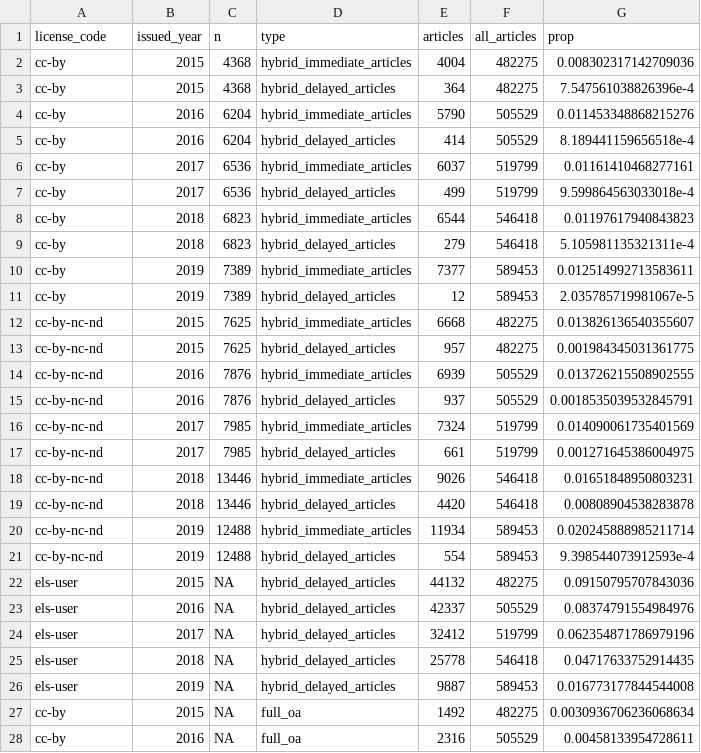
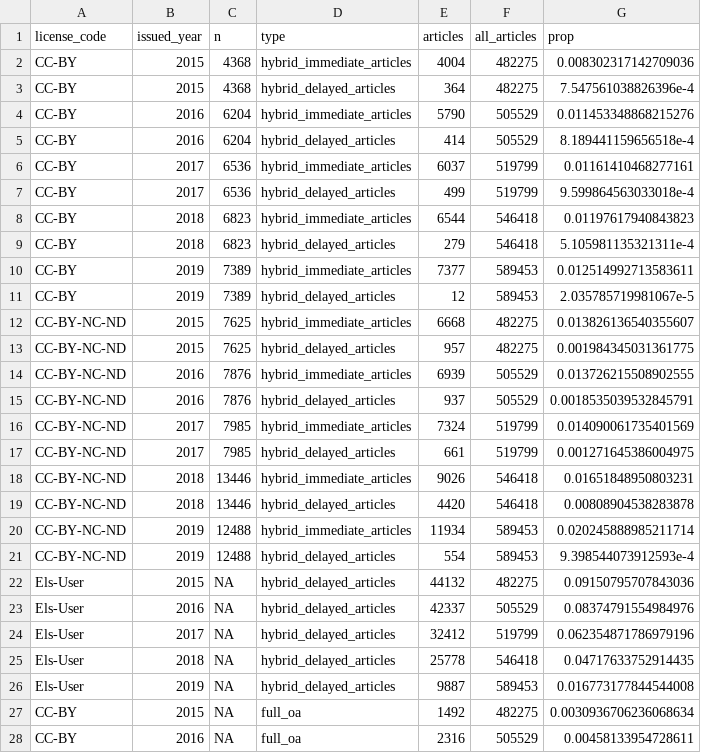
Before and after one commit to njahn82/elsevier_hybrid_invoicing, a CSV file: data/year_per_oa_type_and_license.csv, drawn as a sheet; only a part is shown; the diff covers the shown part only.

```diff
--- a/data/year_per_oa_type_and_license.csv
+++ b/data/year_per_oa_type_and_license.csv
@@ -1,28 +1,28 @@
 license_code,issued_year,n,type,articles,all_articles,prop
-cc-by,2015,4368,hybrid_immediate_articles,4004,482275,0.008302317142709036
-cc-by,2015,4368,hybrid_delayed_articles,364,482275,7.547561038826396e-4
-cc-by,2016,6204,hybrid_immediate_articles,5790,505529,0.011453348868215276
-cc-by,2016,6204,hybrid_delayed_articles,414,505529,8.189441159656518e-4
-cc-by,2017,6536,hybrid_immediate_articles,6037,519799,0.01161410468277161
-cc-by,2017,6536,hybrid_delayed_articles,499,519799,9.599864563033018e-4
-cc-by,2018,6823,hybrid_immediate_articles,6544,546418,0.01197617940843823
-cc-by,2018,6823,hybrid_delayed_articles,279,546418,5.105981135321311e-4
-cc-by,2019,7389,hybrid_immediate_articles,7377,589453,0.012514992713583611
-cc-by,2019,7389,hybrid_delayed_articles,12,589453,2.035785719981067e-5
-cc-by-nc-nd,2015,7625,hybrid_immediate_articles,6668,482275,0.013826136540355607
-cc-by-nc-nd,2015,7625,hybrid_delayed_articles,957,482275,0.001984345031361775
-cc-by-nc-nd,2016,7876,hybrid_immediate_articles,6939,505529,0.013726215508902555
-cc-by-nc-nd,2016,7876,hybrid_delayed_articles,937,505529,0.0018535039532845791
-cc-by-nc-nd,2017,7985,hybrid_immediate_articles,7324,519799,0.014090061735401569
-cc-by-nc-nd,2017,7985,hybrid_delayed_articles,661,519799,0.001271645386004975
-cc-by-nc-nd,2018,13446,hybrid_immediate_articles,9026,546418,0.01651848950803231
-cc-by-nc-nd,2018,13446,hybrid_delayed_articles,4420,546418,0.00808904538283878
-cc-by-nc-nd,2019,12488,hybrid_immediate_articles,11934,589453,0.020245888985211714
-cc-by-nc-nd,2019,12488,hybrid_delayed_articles,554,589453,9.398544073912593e-4
-els-user,2015,NA,hybrid_delayed_articles,44132,482275,0.09150795707843036
-els-user,2016,NA,hybrid_delayed_articles,42337,505529,0.08374791554984976
-els-user,2017,NA,hybrid_delayed_articles,32412,519799,0.062354871786979196
-els-user,2018,NA,hybrid_delayed_articles,25778,546418,0.04717633752914435
-els-user,2019,NA,hybrid_delayed_articles,9887,589453,0.016773177844544008
-cc-by,2015,NA,full_oa,1492,482275,0.0030936706236068634
-cc-by,2016,NA,full_oa,2316,505529,0.00458133954728611
+CC-BY,2015,4368,hybrid_immediate_articles,4004,482275,0.008302317142709036
+CC-BY,2015,4368,hybrid_delayed_articles,364,482275,7.547561038826396e-4
+CC-BY,2016,6204,hybrid_immediate_articles,5790,505529,0.011453348868215276
+CC-BY,2016,6204,hybrid_delayed_articles,414,505529,8.189441159656518e-4
+CC-BY,2017,6536,hybrid_immediate_articles,6037,519799,0.01161410468277161
+CC-BY,2017,6536,hybrid_delayed_articles,499,519799,9.599864563033018e-4
+CC-BY,2018,6823,hybrid_immediate_articles,6544,546418,0.01197617940843823
+CC-BY,2018,6823,hybrid_delayed_articles,279,546418,5.105981135321311e-4
+CC-BY,2019,7389,hybrid_immediate_articles,7377,589453,0.012514992713583611
+CC-BY,2019,7389,hybrid_delayed_articles,12,589453,2.035785719981067e-5
+CC-BY-NC-ND,2015,7625,hybrid_immediate_articles,6668,482275,0.013826136540355607
+CC-BY-NC-ND,2015,7625,hybrid_delayed_articles,957,482275,0.001984345031361775
+CC-BY-NC-ND,2016,7876,hybrid_immediate_articles,6939,505529,0.013726215508902555
+CC-BY-NC-ND,2016,7876,hybrid_delayed_articles,937,505529,0.0018535039532845791
+CC-BY-NC-ND,2017,7985,hybrid_immediate_articles,7324,519799,0.014090061735401569
+CC-BY-NC-ND,2017,7985,hybrid_delayed_articles,661,519799,0.001271645386004975
+CC-BY-NC-ND,2018,13446,hybrid_immediate_articles,9026,546418,0.01651848950803231
+CC-BY-NC-ND,2018,13446,hybrid_delayed_articles,4420,546418,0.00808904538283878
+CC-BY-NC-ND,2019,12488,hybrid_immediate_articles,11934,589453,0.020245888985211714
+CC-BY-NC-ND,2019,12488,hybrid_delayed_articles,554,589453,9.398544073912593e-4
+Els-User,2015,NA,hybrid_delayed_articles,44132,482275,0.09150795707843036
+Els-User,2016,NA,hybrid_delayed_articles,42337,505529,0.08374791554984976
+Els-User,2017,NA,hybrid_delayed_articles,32412,519799,0.062354871786979196
+Els-User,2018,NA,hybrid_delayed_articles,25778,546418,0.04717633752914435
+Els-User,2019,NA,hybrid_delayed_articles,9887,589453,0.016773177844544008
+CC-BY,2015,NA,full_oa,1492,482275,0.0030936706236068634
+CC-BY,2016,NA,full_oa,2316,505529,0.00458133954728611
```
Also changed, not shown: 8 edited cells elsewhere in this file, data/x_journals_volume.csv, 13 other files.
